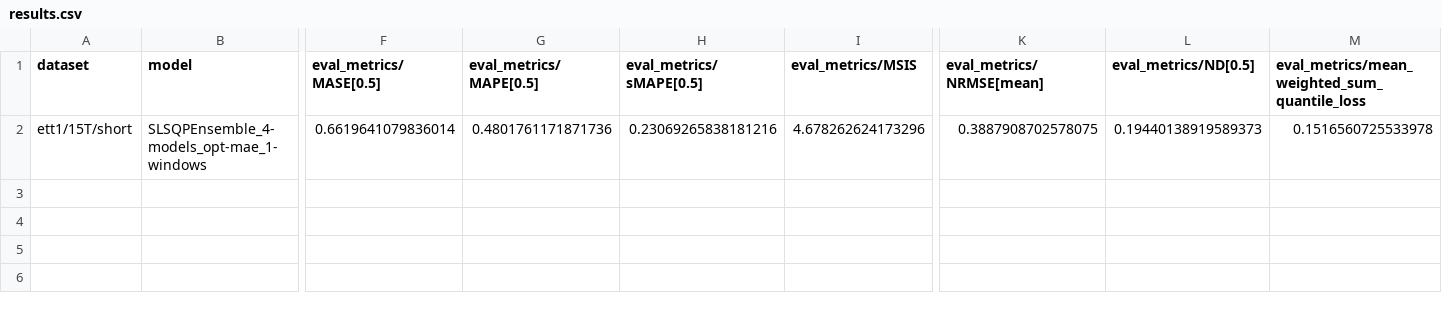
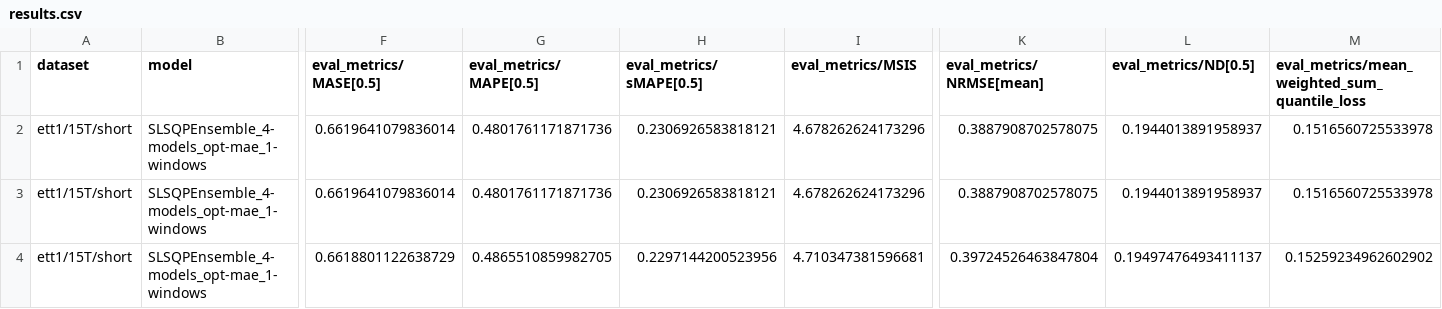
Before and after one commit to mpg05883/timecopilot, a CSV file: results/SLSQPEnsemble_4-models_opt-mae_1-windows/ett1/15T/short/results.csv, drawn as a sheet; only a part is shown, gaps mark what is left out; rows hold the shown columns only; the diff names each change by its address in the sheet, - before the commit and + after, or states it on an @@ line.

Commit message:
Fixed bug with not changing opt metric

```diff
--- a/results/SLSQPEnsemble_4-models_opt-mae_1-windows/ett1/15T/short/results.csv
+++ b/results/SLSQPEnsemble_4-models_opt-mae_1-windows/ett1/15T/short/results.csv
-H2 (eval_metrics/sMAPE[0.5]): 0.23069265838181216
+H2 (eval_metrics/sMAPE[0.5]): 0.2306926583818121
-L2 (eval_metrics/ND[0.5]): 0.19440138919589373
+L2 (eval_metrics/ND[0.5]): 0.1944013891958937
+row 3: ett1/15T/short | SLSQPEnsemble_4-models_opt-mae_1-windows | 0.6619641079836014 | 0.4801761171871736 | 0.2306926583818121 | 4.678262624173296 | 0.3887908702578075 | 0.1944013891958937 | 0.1516560725533978
+row 4: ett1/15T/short | SLSQPEnsemble_4-models_opt-mae_1-windows | 0.6618801122638729 | 0.4865510859982705 | 0.2297144200523956 | 4.710347381596681 | 0.39724526463847804 | 0.19497476493411137 | 0.15259234962602902
```
Also changed, not shown: results/SLSQPEnsemble_4-models_opt-mae_1-windows/m4_hourly/H/short/results.csv, 2 other files.
